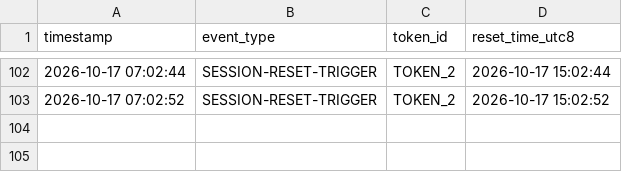
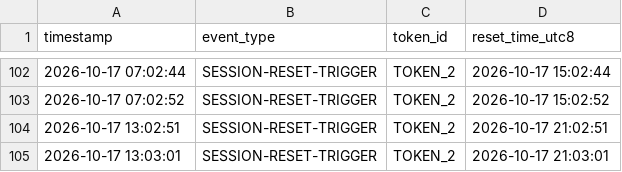
Before and after one commit to codeotter0201/claude-daily-check-in, a CSV file: logs/202610-session-log.csv, drawn as a sheet; only a part is shown, gaps mark what is left out.

```diff
--- a/logs/202610-session-log.csv
+++ b/logs/202610-session-log.csv
@@ -103 +103,3 @@ timestamp,event_type,token_id,reset_time_utc8
 2026-10-17 07:02:52,SESSION-RESET-TRIGGER,TOKEN_2,2026-10-17 15:02:52
+2026-10-17 13:02:51,SESSION-RESET-TRIGGER,TOKEN_2,2026-10-17 21:02:51
+2026-10-17 13:03:01,SESSION-RESET-TRIGGER,TOKEN_2,2026-10-17 21:03:01
```
